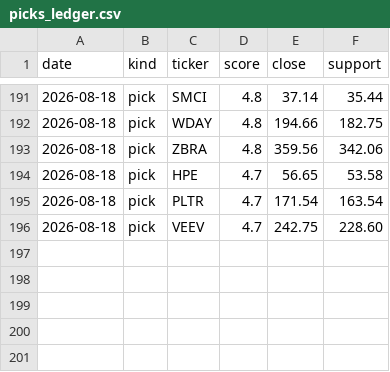
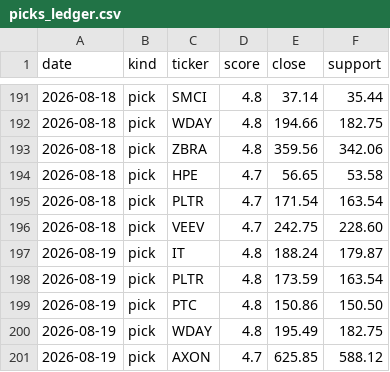
Before and after one commit to iceman4444-ai/TA-Chart-Agent, a CSV file: picks_ledger.csv, drawn as a sheet; only a part is shown, gaps mark what is left out.

```diff
--- a/picks_ledger.csv
+++ b/picks_ledger.csv
@@ -196 +196,6 @@ date,kind,ticker,score,close,support
 2026-08-18,pick,VEEV,4.7,242.75,228.60
+2026-08-19,pick,IT,4.8,188.24,179.87
+2026-08-19,pick,PLTR,4.8,173.59,163.54
+2026-08-19,pick,PTC,4.8,150.86,150.50
+2026-08-19,pick,WDAY,4.8,195.49,182.75
+2026-08-19,pick,AXON,4.7,625.85,588.12
```
Also changed, not shown: 1 other file.
